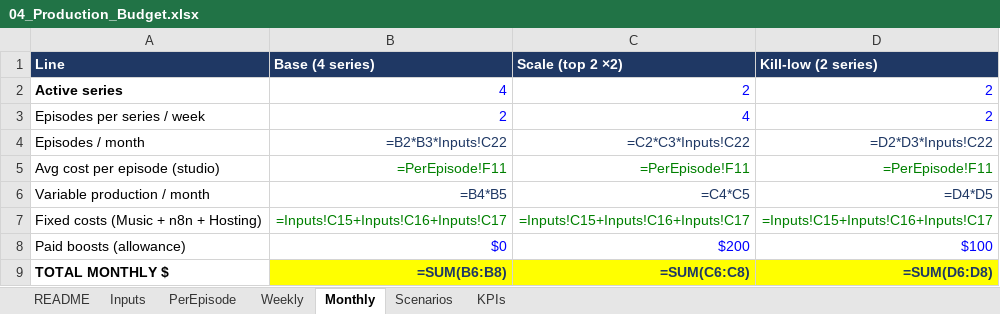
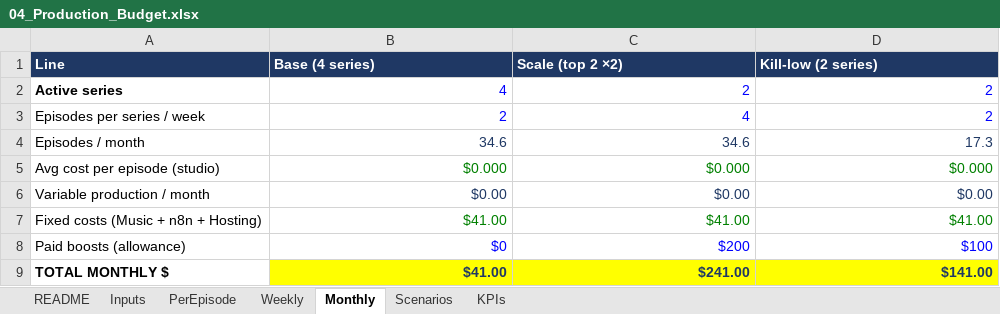
Before and after one commit to denwik86/cowork-workspace, an Excel workbook: outputs/MiniSeries_Studio/04_Production_Budget.xlsx, sheet Monthly, drawn as a sheet; values as stored, in another font and other column widths than the file's, no borders; formulas without a stored value are shown as written; the diff names each change by its address in the sheet, - before the commit and + after, or states it on an @@ line.

```diff
--- a/outputs/MiniSeries_Studio/04_Production_Budget.xlsx (sheet Monthly)
+++ b/outputs/MiniSeries_Studio/04_Production_Budget.xlsx (sheet Monthly)
-B4 (Base (4 series)): =B2*B3*Inputs!C22
+B4 (Base (4 series)): 34.6
-C4 (Scale (top 2 ×2)): =C2*C3*Inputs!C22
+C4 (Scale (top 2 ×2)): 34.6
-D4 (Kill-low (2 series)): =D2*D3*Inputs!C22
+D4 (Kill-low (2 series)): 17.3
-B5 (Base (4 series)): =PerEpisode!F11
+B5 (Base (4 series)): $0.000
-C5 (Scale (top 2 ×2)): =PerEpisode!F11
+C5 (Scale (top 2 ×2)): $0.000
-D5 (Kill-low (2 series)): =PerEpisode!F11
+D5 (Kill-low (2 series)): $0.000
-B6 (Base (4 series)): =B4*B5
+B6 (Base (4 series)): $0.00
-C6 (Scale (top 2 ×2)): =C4*C5
+C6 (Scale (top 2 ×2)): $0.00
-D6 (Kill-low (2 series)): =D4*D5
+D6 (Kill-low (2 series)): $0.00
-B7 (Base (4 series)): =Inputs!C15+Inputs!C16+Inputs!C17
+B7 (Base (4 series)): $41.00
-C7 (Scale (top 2 ×2)): =Inputs!C15+Inputs!C16+Inputs!C17
+C7 (Scale (top 2 ×2)): $41.00
-D7 (Kill-low (2 series)): =Inputs!C15+Inputs!C16+Inputs!C17
+D7 (Kill-low (2 series)): $41.00
-B9 (Base (4 series)): =SUM(B6:B8)
+B9 (Base (4 series)): $41.00
-C9 (Scale (top 2 ×2)): =SUM(C6:C8)
+C9 (Scale (top 2 ×2)): $241.00
-D9 (Kill-low (2 series)): =SUM(D6:D8)
+D9 (Kill-low (2 series)): $141.00
```
Also changed, not shown: sheet PerEpisode, sheet Weekly, sheet Scenarios, sheet KPIs, 1 other file.
